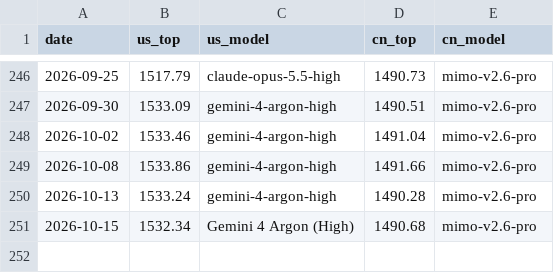
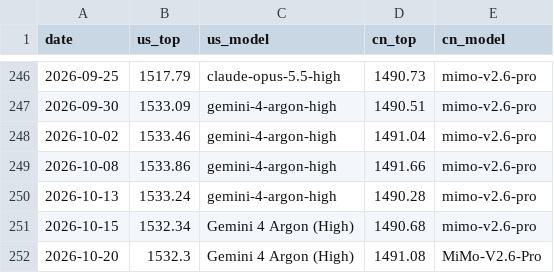
Before and after one commit to JackZamora1/us-china-ai-gap, a CSV file: data/arena_text_tops.csv, drawn as a sheet; only a part is shown, gaps mark what is left out.

```diff
--- a/data/arena_text_tops.csv
+++ b/data/arena_text_tops.csv
@@ -251 +251,2 @@ date,us_top,us_model,cn_top,cn_model
 2026-10-15,1532.34,Gemini 4 Argon (High),1490.68,mimo-v2.6-pro
+2026-10-20,1532.3,Gemini 4 Argon (High),1491.08,MiMo-V2.6-Pro
```
Also changed, not shown: data/chips.csv, data/inventory.csv, 8 other files.
